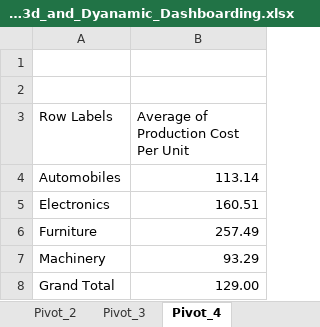
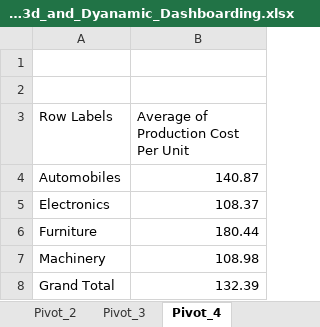
Before and after one commit to ankul21-GIT/DC_DDS_04, an Excel workbook: Excel/13. Dynamic_Dashboard/Advance_Pivot_with_3d_and_Dyanamic_Dashboarding.xlsx, sheet Pivot_4, drawn as a sheet; values as stored, in another font and other column widths than the file's, no borders; charts and pictures not drawn; the diff names each change by its address in the sheet, - before the commit and + after, or states it on an @@ line.

```diff
--- a/Excel/13. Dynamic_Dashboard/Advance_Pivot_with_3d_and_Dyanamic_Dashboarding.xlsx (sheet Pivot_4)
+++ b/Excel/13. Dynamic_Dashboard/Advance_Pivot_with_3d_and_Dyanamic_Dashboarding.xlsx (sheet Pivot_4)
-B4: 113.14
+B4: 140.87
-B5: 160.51
+B5: 108.37
-B6: 257.49
+B6: 180.44
-B7: 93.29
+B7: 108.98
-B8: 129.00
+B8: 132.39
```
Also changed, not shown: sheet Pivot_3, sheet Pivot_2, sheet Pivot_1, charts or pictures, Power BI/Sales_Data_analysis/Store+Data.xlsx, 13 other files.
